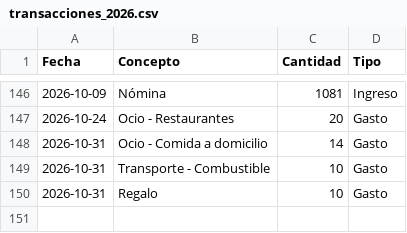
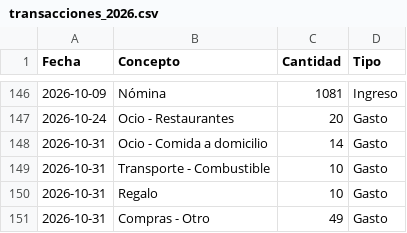
Before and after one commit to miguelefvlc/econom-a, a CSV file: data/transacciones_2026.csv, drawn as a sheet; only a part is shown, gaps mark what is left out.

Commit message:
Nueva transacción: Compras - Otro (Gasto)

```diff
--- a/data/transacciones_2026.csv
+++ b/data/transacciones_2026.csv
@@ -150 +150,2 @@ Fecha,Concepto,Cantidad,Tipo
 2026-10-31,"Regalo",10,Gasto
+2026-10-31,"Compras - Otro",49,Gasto
```
